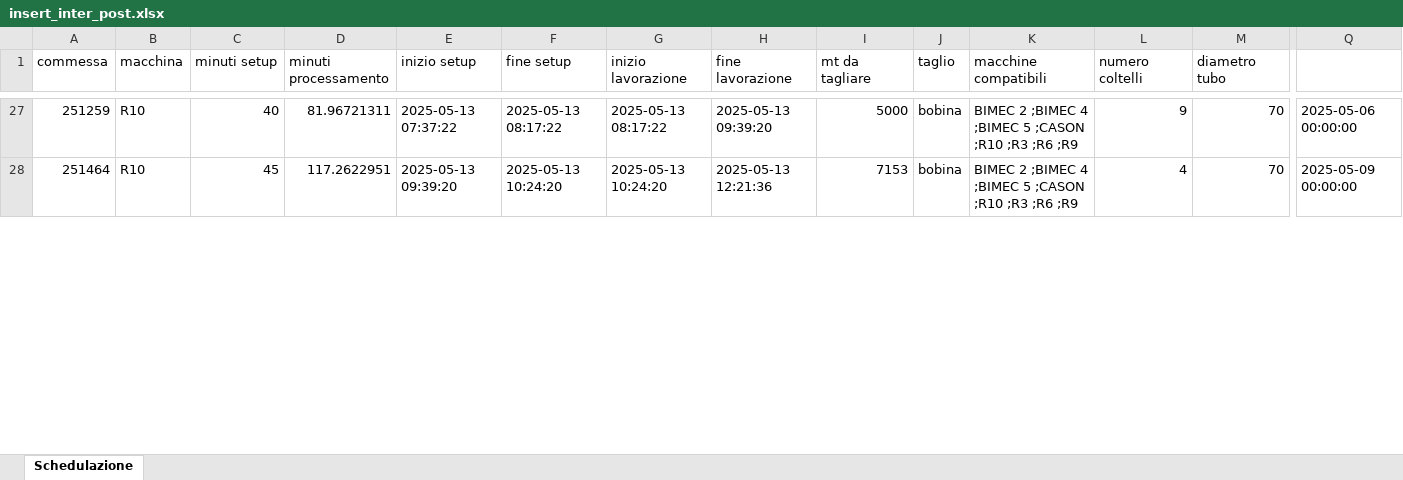
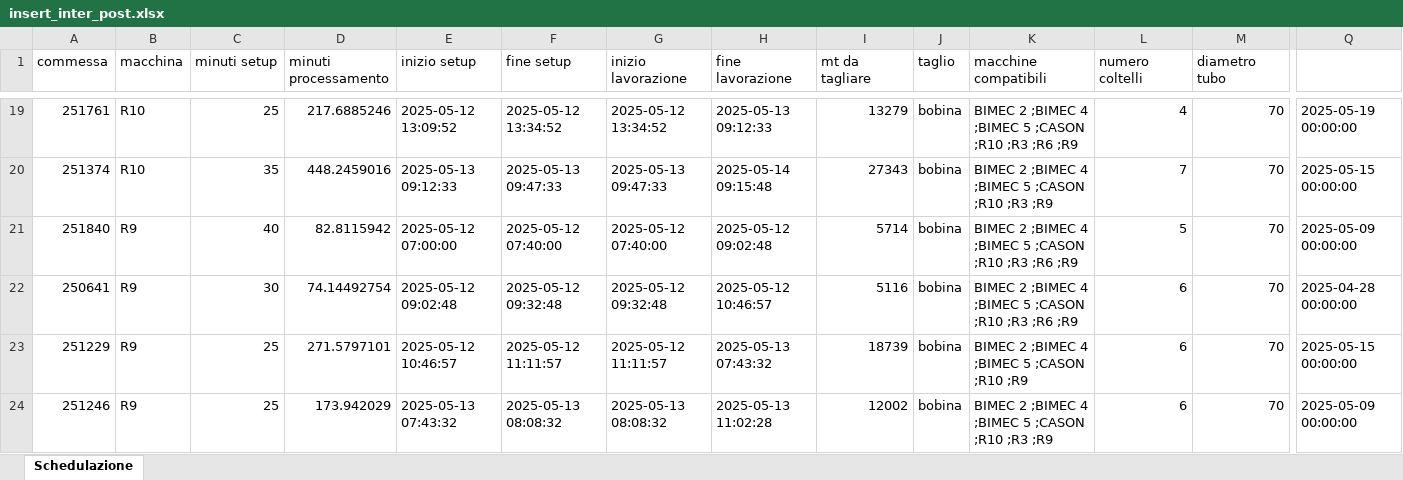
Before and after one commit to Baszonpedis/progettoIS, an Excel workbook: PS-VRP/Dati_output/insert_inter_post.xlsx, sheet Schedulazione, drawn as a sheet; only a part is shown, gaps mark what is left out; values as stored, in another font and other column widths than the file's, no borders; addresses are those after the commit; rows hold the shown columns only; the diff covers the shown part only; the diff names each change by its address in the sheet, - before the commit and + after, or states it on an @@ line.

```diff
--- a/PS-VRP/Dati_output/insert_inter_post.xlsx (sheet Schedulazione)
+++ b/PS-VRP/Dati_output/insert_inter_post.xlsx (sheet Schedulazione)
-A19 (commessa): 251259
+A19 (commessa): 251761
-C19 (minuti setup): 40
+C19 (minuti setup): 25
-D19 (minuti processamento): 81.96721311
+D19 (minuti processamento): 217.6885246
-E19 (inizio setup): 2025-05-13 07:37:22
+E19 (inizio setup): 2025-05-12 13:09:52
-F19 (fine setup): 2025-05-13 08:17:22
+F19 (fine setup): 2025-05-12 13:34:52
-G19 (inizio lavorazione): 2025-05-13 08:17:22
+G19 (inizio lavorazione): 2025-05-12 13:34:52
-H19 (fine lavorazione): 2025-05-13 09:39:20
+H19 (fine lavorazione): 2025-05-13 09:12:33
-I19 (mt da tagliare): 5000
+I19 (mt da tagliare): 13279
-L19 (numero coltelli): 9
+L19 (numero coltelli): 4
-Q19: 2025-05-06 00:00:00
+Q19: 2025-05-19 00:00:00
-A20 (commessa): 251464
+A20 (commessa): 251374
-C20 (minuti setup): 45
+C20 (minuti setup): 35
-D20 (minuti processamento): 117.2622951
+D20 (minuti processamento): 448.2459016
-E20 (inizio setup): 2025-05-13 09:39:20
+E20 (inizio setup): 2025-05-13 09:12:33
-F20 (fine setup): 2025-05-13 10:24:20
+F20 (fine setup): 2025-05-13 09:47:33
-G20 (inizio lavorazione): 2025-05-13 10:24:20
+G20 (inizio lavorazione): 2025-05-13 09:47:33
-H20 (fine lavorazione): 2025-05-13 12:21:36
+H20 (fine lavorazione): 2025-05-14 09:15:48
-I20 (mt da tagliare): 7153
+I20 (mt da tagliare): 27343
-K20 (macchine compatibili): …;R10 ;R3 ;R6 ;R9
+K20 (macchine compatibili): …;R10 ;R3 ;R9
-L20 (numero coltelli): 4
+L20 (numero coltelli): 7
-Q20: 2025-05-09 00:00:00
+Q20: 2025-05-15 00:00:00
+row 21: 251840 | R9 | 40 | 82.8115942 | 2025-05-12 07:00:00 | 2025-05-12 07:40:00 | 2025-05-12 07:40:00 | 2025-05-12 09:02:48 | 5714 | bobina | BIMEC 2 ;BIMEC 4 ;BIMEC 5 ;CASON ;R10 ;R3 ;R6 ;R9 | 5 | 70 | 2025-05-09 00:00:00
+row 22: 250641 | R9 | 30 | 74.14492754 | 2025-05-12 09:02:48 | 2025-05-12 09:32:48 | 2025-05-12 09:32:48 | 2025-05-12 10:46:57 | 5116 | bobina | BIMEC 2 ;BIMEC 4 ;BIMEC 5 ;CASON ;R10 ;R3 ;R6 ;R9 | 6 | 70 | 2025-04-28 00:00:00
+row 23: 251229 | R9 | 25 | 271.5797101 | 2025-05-12 10:46:57 | 2025-05-12 11:11:57 | 2025-05-12 11:11:57 | 2025-05-13 07:43:32 | 18739 | bobina | BIMEC 2 ;BIMEC 4 ;BIMEC 5 ;CASON ;R10 ;R9 | 6 | 70 | 2025-05-15 00:00:00
+row 24: 251246 | R9 | 25 | 173.942029 | 2025-05-13 07:43:32 | 2025-05-13 08:08:32 | 2025-05-13 08:08:32 | 2025-05-13 11:02:28 | 12002 | bobina | BIMEC 2 ;BIMEC 4 ;BIMEC 5 ;CASON ;R10 ;R3 ;R9 | 6 | 70 | 2025-05-09 00:00:00
```
Also changed, not shown: 40 added rows, 44 removed rows, 1 moved row and 260 edited cells elsewhere in this sheet, PS-VRP/Dati_output/insert_intra.xlsx, PS-VRP/Dati_output/sequenza.xlsx, 11 other files.
